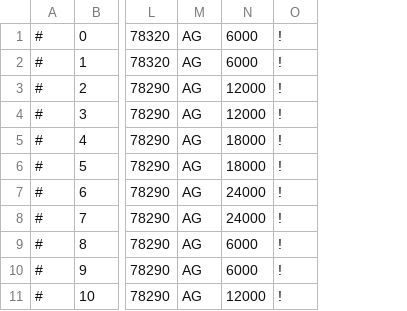
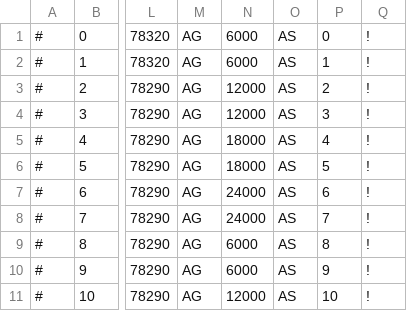
Before and after one commit to dfuehrer/MIVCOTS-Public, a CSV file: projects/external testing/newer_test_data.csv, drawn as a sheet; only a part is shown, gaps mark what is left out; the diff names each change by its address in the sheet, - before the commit and + after, or states it on an @@ line.

```diff
--- a/projects/external testing/newer_test_data.csv
+++ b/projects/external testing/newer_test_data.csv
+column O, rows 1-11: all AS
+column P, rows 1-11: 0 | 1 | 2 | 3 | 4 | 5 | 6 | 7 | 8 | 9 | 10
```
Also changed, not shown: 2 other files.
